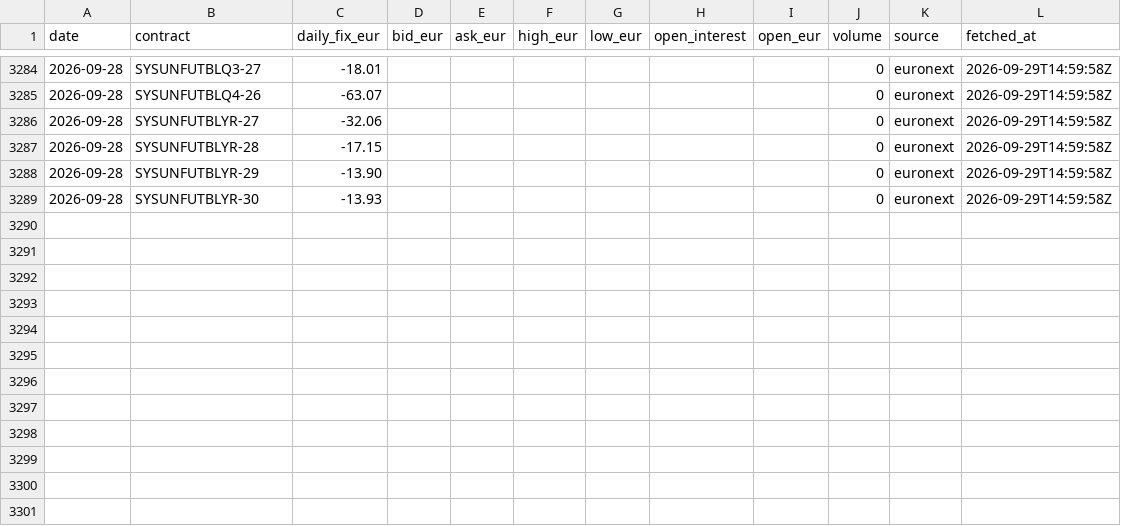
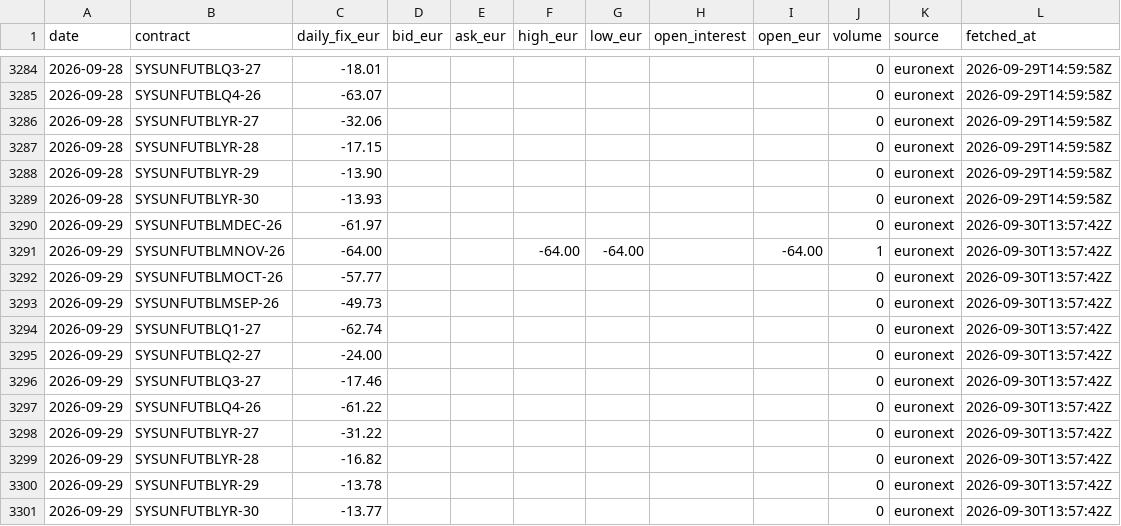
Before and after one commit to tunaftw/electricity-price, a CSV file: Resultat/marknadsdata/nasdaq/futures/epad_se2_sun.csv, drawn as a sheet; only a part is shown, gaps mark what is left out; the diff names each change by its address in the sheet, - before the commit and + after, or states it on an @@ line.

```diff
--- a/Resultat/marknadsdata/nasdaq/futures/epad_se2_sun.csv
+++ b/Resultat/marknadsdata/nasdaq/futures/epad_se2_sun.csv
+row 3290: 2026-09-29 | SYSUNFUTBLMDEC-26 | -61.97 |  |  |  |  |  |  | 0 | euronext | 2026-09-30T13:57:42Z
+row 3291: 2026-09-29 | SYSUNFUTBLMNOV-26 | -64.00 |  |  | -64.00 | -64.00 |  | -64.00 | 1 | euronext | 2026-09-30T13:57:42Z
+row 3292: 2026-09-29 | SYSUNFUTBLMOCT-26 | -57.77 |  |  |  |  |  |  | 0 | euronext | 2026-09-30T13:57:42Z
+row 3293: 2026-09-29 | SYSUNFUTBLMSEP-26 | -49.73 |  |  |  |  |  |  | 0 | euronext | 2026-09-30T13:57:42Z
+row 3294: 2026-09-29 | SYSUNFUTBLQ1-27 | -62.74 |  |  |  |  |  |  | 0 | euronext | 2026-09-30T13:57:42Z
+row 3295: 2026-09-29 | SYSUNFUTBLQ2-27 | -24.00 |  |  |  |  |  |  | 0 | euronext | 2026-09-30T13:57:42Z
+row 3296: 2026-09-29 | SYSUNFUTBLQ3-27 | -17.46 |  |  |  |  |  |  | 0 | euronext | 2026-09-30T13:57:42Z
+row 3297: 2026-09-29 | SYSUNFUTBLQ4-26 | -61.22 |  |  |  |  |  |  | 0 | euronext | 2026-09-30T13:57:42Z
+row 3298: 2026-09-29 | SYSUNFUTBLYR-27 | -31.22 |  |  |  |  |  |  | 0 | euronext | 2026-09-30T13:57:42Z
+row 3299: 2026-09-29 | SYSUNFUTBLYR-28 | -16.82 |  |  |  |  |  |  | 0 | euronext | 2026-09-30T13:57:42Z
+row 3300: 2026-09-29 | SYSUNFUTBLYR-29 | -13.78 |  |  |  |  |  |  | 0 | euronext | 2026-09-30T13:57:42Z
+row 3301: 2026-09-29 | SYSUNFUTBLYR-30 | -13.77 |  |  |  |  |  |  | 0 | euronext | 2026-09-30T13:57:42Z
```
Also changed, not shown: Resultat/marknadsdata/mimer/fcr/2026.csv, Resultat/marknadsdata/nasdaq/futures/epad_se3_sto.csv, 51 other files.
